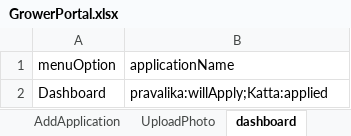
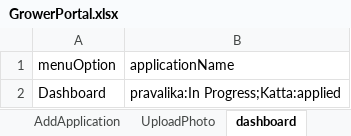
Before and after one commit to Grower-Portal/testing, an Excel workbook: input/GrowerPortal.xlsx, sheet dashboard, drawn as a sheet; values as stored, in another font and other column widths than the file's, no borders; the diff names each change by its address in the sheet, - before the commit and + after, or states it on an @@ line.

```diff
--- a/input/GrowerPortal.xlsx (sheet dashboard)
+++ b/input/GrowerPortal.xlsx (sheet dashboard)
-B2 (applicationName): pravalika:willApply;Katta:applied
+B2 (applicationName): pravalika:In Progress;Katta:applied
```
Also changed, not shown: sheet UploadPhoto, 21 other files.
